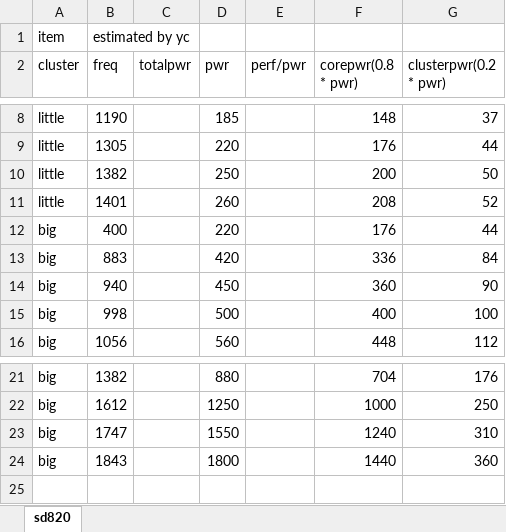
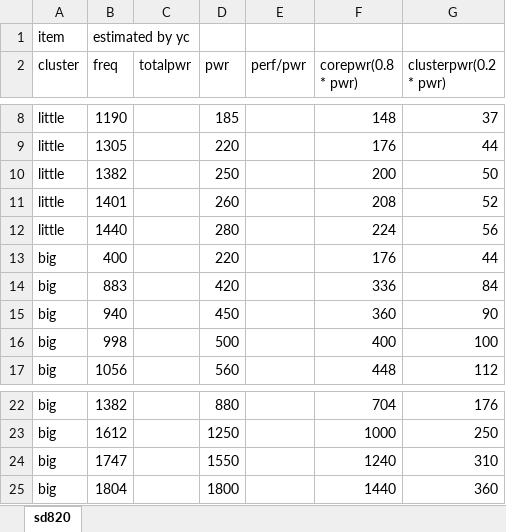
Before and after one commit to yc9559/wipe-v2, an Excel workbook: dataset/soc_model/raw/sdm650.xlsx, sheet sd820, drawn as a sheet; only a part is shown, gaps mark what is left out; values as stored, in another font and other column widths than the file's, no borders; charts and pictures not drawn; addresses are those after the commit; the diff names each change by its address in the sheet, - before the commit and + after, or states it on an @@ line.

```diff
--- a/dataset/soc_model/raw/sdm650.xlsx (sheet sd820)
+++ b/dataset/soc_model/raw/sdm650.xlsx (sheet sd820)
+row 12: little | 1440 |  | 280 |  | 224 | 56
-B25 (freq): 1843
+B25 (freq): 1804
```
Also changed, not shown: formulas that keep their value, charts or pictures, 22 other files.
